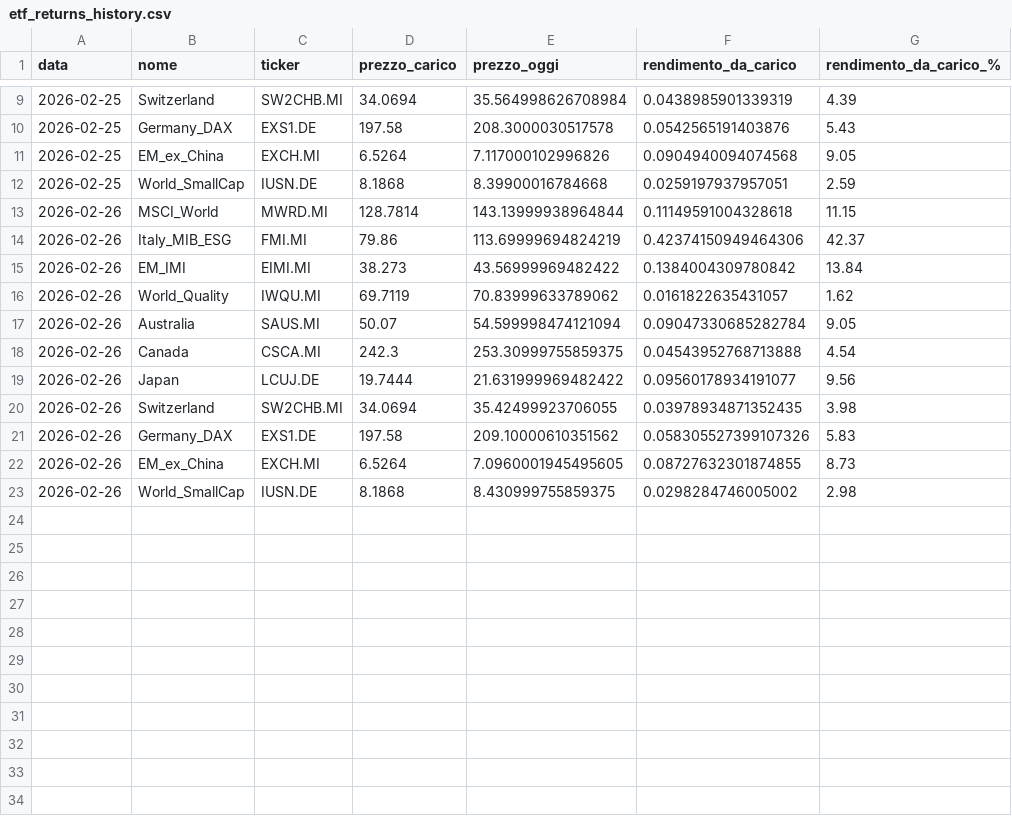
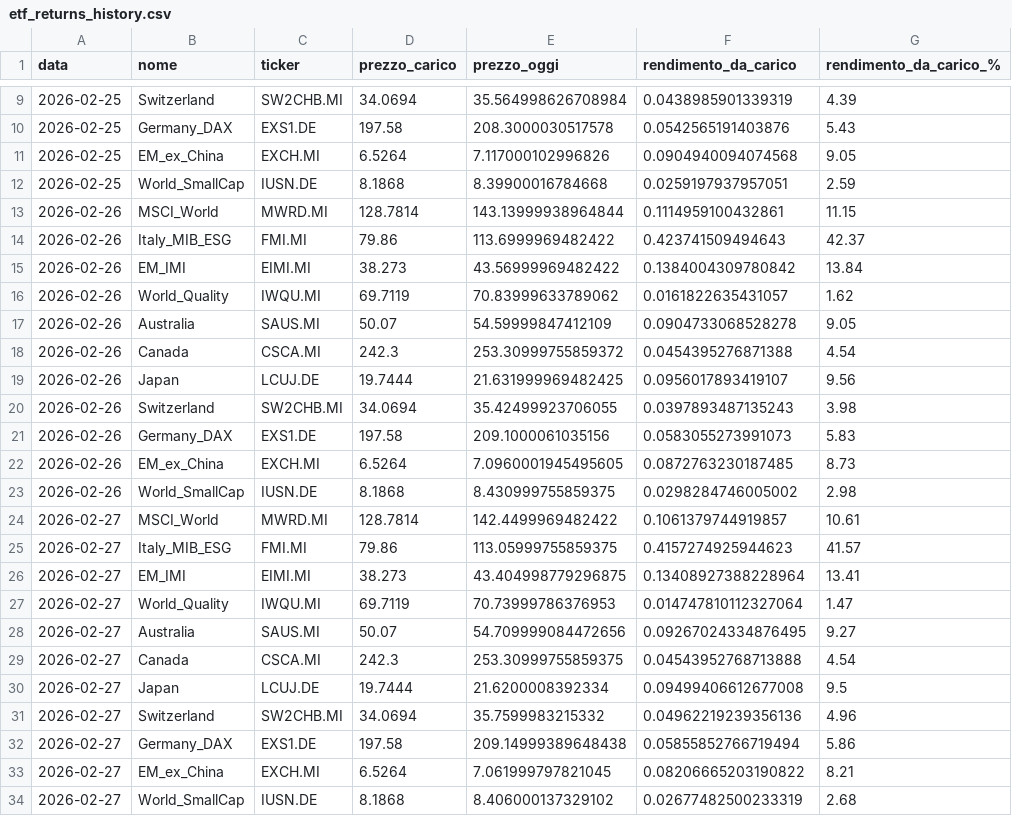
Before and after one commit to infozero1/etf-tracker, a CSV file: etf_returns_history.csv, drawn as a sheet; only a part is shown, gaps mark what is left out.

```diff
--- a/etf_returns_history.csv
+++ b/etf_returns_history.csv
@@ -12,12 +12,23 @@ data,nome,ticker,prezzo_carico,prezzo_oggi,rendimento_da_carico,rendimento_da_ca
 2026-02-25,World_SmallCap,IUSN.DE,8.1868,8.39900016784668,0.0259197937957051,2.59
-2026-02-26,MSCI_World,MWRD.MI,128.7814,143.13999938964844,0.11149591004328618,11.15
-2026-02-26,Italy_MIB_ESG,FMI.MI,79.86,113.69999694824219,0.42374150949464306,42.37
+2026-02-26,MSCI_World,MWRD.MI,128.7814,143.13999938964844,0.1114959100432861,11.15
+2026-02-26,Italy_MIB_ESG,FMI.MI,79.86,113.6999969482422,0.423741509494643,42.37
 2026-02-26,EM_IMI,EIMI.MI,38.273,43.56999969482422,0.1384004309780842,13.84
 2026-02-26,World_Quality,IWQU.MI,69.7119,70.83999633789062,0.0161822635431057,1.62
-2026-02-26,Australia,SAUS.MI,50.07,54.599998474121094,0.09047330685282784,9.05
-2026-02-26,Canada,CSCA.MI,242.3,253.30999755859375,0.04543952768713888,4.54
-2026-02-26,Japan,LCUJ.DE,19.7444,21.631999969482422,0.09560178934191077,9.56
-2026-02-26,Switzerland,SW2CHB.MI,34.0694,35.42499923706055,0.03978934871352435,3.98
-2026-02-26,Germany_DAX,EXS1.DE,197.58,209.10000610351562,0.058305527399107326,5.83
-2026-02-26,EM_ex_China,EXCH.MI,6.5264,7.0960001945495605,0.08727632301874855,8.73
+2026-02-26,Australia,SAUS.MI,50.07,54.59999847412109,0.0904733068528278,9.05
+2026-02-26,Canada,CSCA.MI,242.3,253.30999755859372,0.0454395276871388,4.54
+2026-02-26,Japan,LCUJ.DE,19.7444,21.631999969482425,0.0956017893419107,9.56
+2026-02-26,Switzerland,SW2CHB.MI,34.0694,35.42499923706055,0.0397893487135243,3.98
+2026-02-26,Germany_DAX,EXS1.DE,197.58,209.1000061035156,0.0583055273991073,5.83
+2026-02-26,EM_ex_China,EXCH.MI,6.5264,7.0960001945495605,0.0872763230187485,8.73
 2026-02-26,World_SmallCap,IUSN.DE,8.1868,8.430999755859375,0.0298284746005002,2.98
+2026-02-27,MSCI_World,MWRD.MI,128.7814,142.4499969482422,0.1061379744919857,10.61
+2026-02-27,Italy_MIB_ESG,FMI.MI,79.86,113.05999755859375,0.4157274925944623,41.57
+2026-02-27,EM_IMI,EIMI.MI,38.273,43.404998779296875,0.13408927388228964,13.41
+2026-02-27,World_Quality,IWQU.MI,69.7119,70.73999786376953,0.014747810112327064,1.47
+2026-02-27,Australia,SAUS.MI,50.07,54.709999084472656,0.09267024334876495,9.27
+2026-02-27,Canada,CSCA.MI,242.3,253.30999755859375,0.04543952768713888,4.54
+2026-02-27,Japan,LCUJ.DE,19.7444,21.6200008392334,0.09499406612677008,9.5
+2026-02-27,Switzerland,SW2CHB.MI,34.0694,35.7599983215332,0.04962219239356136,4.96
+2026-02-27,Germany_DAX,EXS1.DE,197.58,209.14999389648438,0.05855852766719494,5.86
+2026-02-27,EM_ex_China,EXCH.MI,6.5264,7.061999797821045,0.08206665203190822,8.21
+2026-02-27,World_SmallCap,IUSN.DE,8.1868,8.406000137329102,0.02677482500233319,2.68
```
